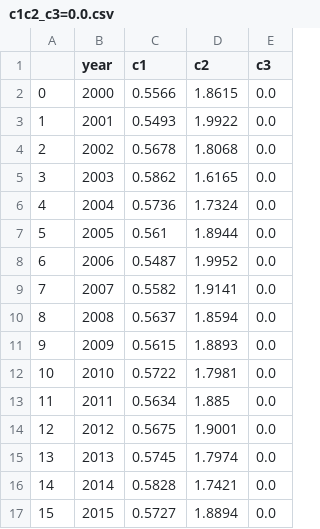
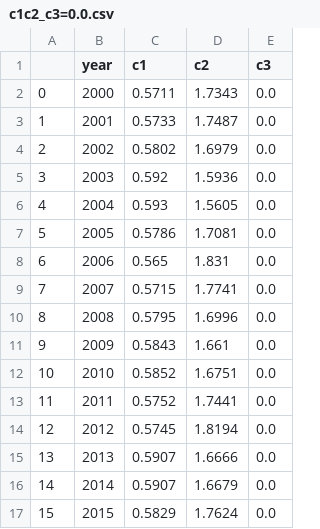
Before and after one commit to lysham/dlw, a CSV file: data/enso_c/c1c2_c3=0.0.csv, drawn as a sheet; only a part is shown; the diff covers the shown part only.

Commit message:
enso: WIP redo constants per year with stricter clear sky filter and csv2

```diff
--- a/data/enso_c/c1c2_c3=0.0.csv
+++ b/data/enso_c/c1c2_c3=0.0.csv
@@ -1,17 +1,17 @@
 ,year,c1,c2,c3
-0,2000,0.5566,1.8615,0.0
-1,2001,0.5493,1.9922,0.0
-2,2002,0.5678,1.8068,0.0
-3,2003,0.5862,1.6165,0.0
-4,2004,0.5736,1.7324,0.0
-5,2005,0.561,1.8944,0.0
-6,2006,0.5487,1.9952,0.0
-7,2007,0.5582,1.9141,0.0
-8,2008,0.5637,1.8594,0.0
-9,2009,0.5615,1.8893,0.0
-10,2010,0.5722,1.7981,0.0
-11,2011,0.5634,1.885,0.0
-12,2012,0.5675,1.9001,0.0
-13,2013,0.5745,1.7974,0.0
-14,2014,0.5828,1.7421,0.0
-15,2015,0.5727,1.8894,0.0
+0,2000,0.5711,1.7343,0.0
+1,2001,0.5733,1.7487,0.0
+2,2002,0.5802,1.6979,0.0
+3,2003,0.592,1.5936,0.0
+4,2004,0.593,1.5605,0.0
+5,2005,0.5786,1.7081,0.0
+6,2006,0.565,1.831,0.0
+7,2007,0.5715,1.7741,0.0
+8,2008,0.5795,1.6996,0.0
+9,2009,0.5843,1.661,0.0
+10,2010,0.5852,1.6751,0.0
+11,2011,0.5752,1.7441,0.0
+12,2012,0.5745,1.8194,0.0
+13,2013,0.5907,1.6666,0.0
+14,2014,0.5907,1.6679,0.0
+15,2015,0.5829,1.7624,0.0
```
Also changed, not shown: 14 edited cells elsewhere in this file, 5 other files.
